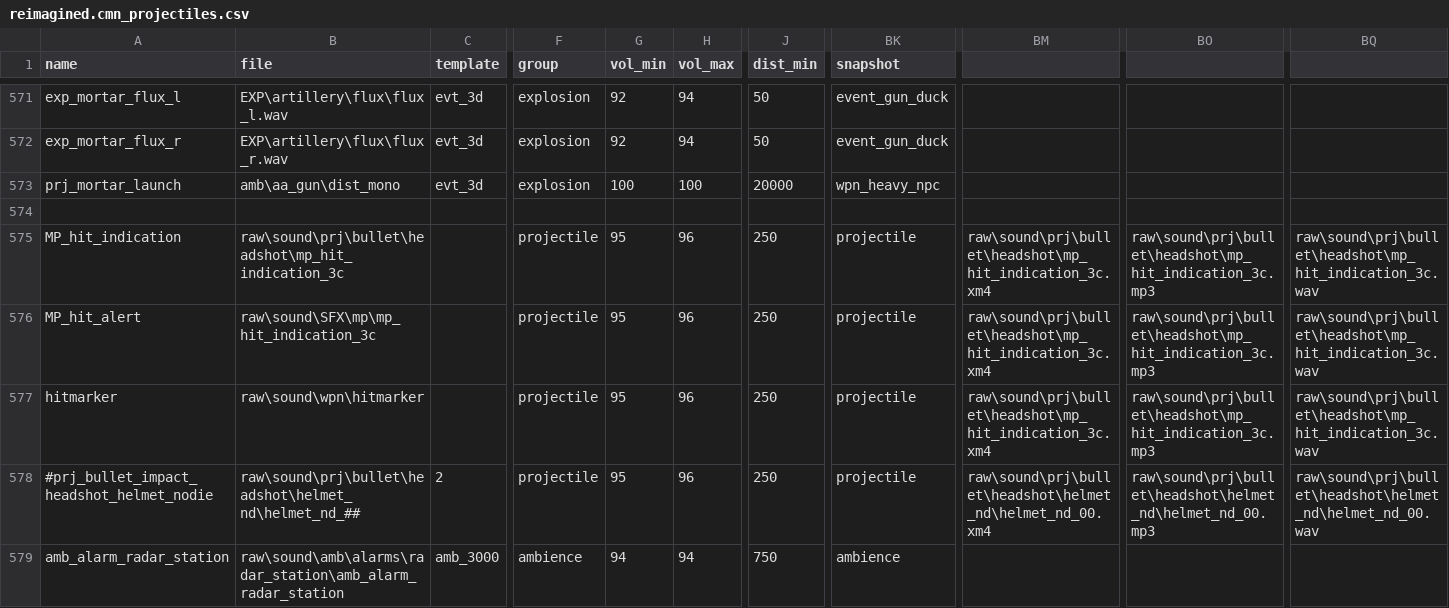
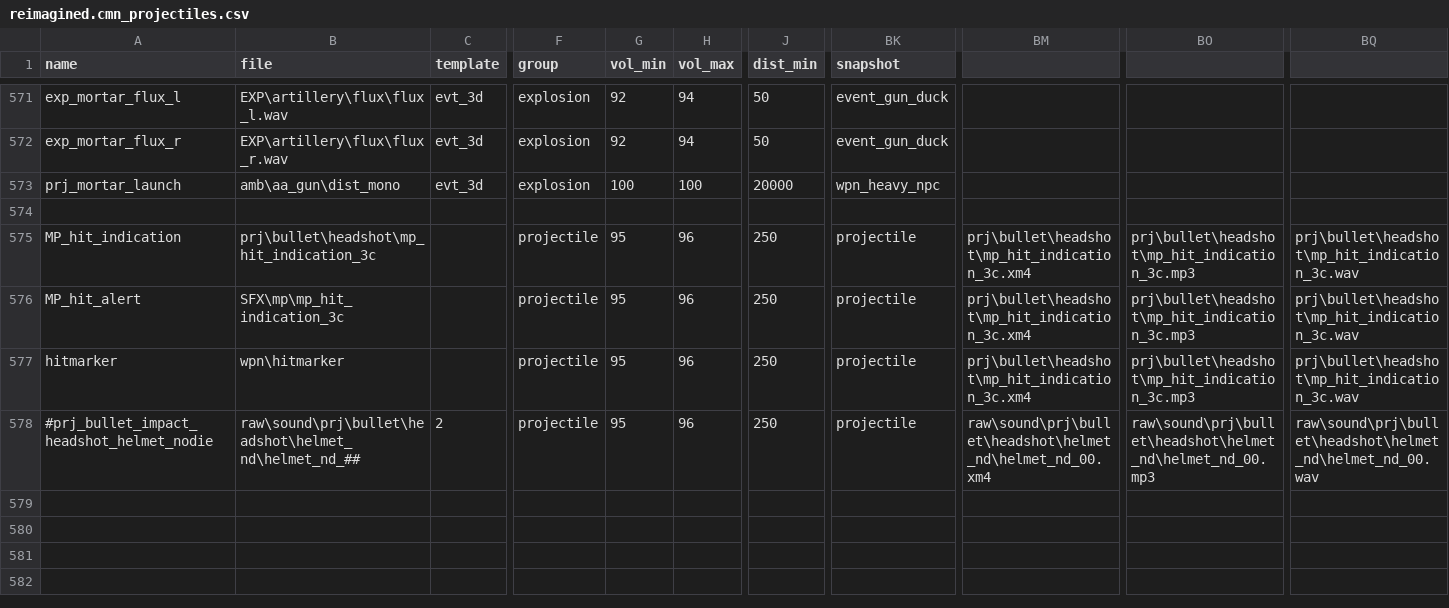
Before and after one commit to jhw2167/BO1-Reimagined-hotfitx, a CSV file: soundaliases/zones/reimagined.cmn_projectiles.csv, drawn as a sheet; only a part is shown, gaps mark what is left out; rows hold the shown columns only; the diff names each change by its address in the sheet, - before the commit and + after, or states it on an @@ line.

```diff
--- a/soundaliases/zones/reimagined.cmn_projectiles.csv
+++ b/soundaliases/zones/reimagined.cmn_projectiles.csv
-B575 (file): raw\sound\prj\bullet\headshot\mp_hit_indication_3c
+B575 (file): prj\bullet\headshot\mp_hit_indication_3c
-BM575:BM577: raw\sound\prj\bullet\headshot\mp_hit_indication_3c.xm4
+BM575:BM577: prj\bullet\headshot\mp_hit_indication_3c.xm4
-BO575:BO577: raw\sound\prj\bullet\headshot\mp_hit_indication_3c.mp3
+BO575:BO577: prj\bullet\headshot\mp_hit_indication_3c.mp3
-BQ575:BQ577: raw\sound\prj\bullet\headshot\mp_hit_indication_3c.wav
+BQ575:BQ577: prj\bullet\headshot\mp_hit_indication_3c.wav
-B576 (file): raw\sound\SFX\mp\mp_hit_indication_3c
+B576 (file): SFX\mp\mp_hit_indication_3c
-B577 (file): raw\sound\wpn\hitmarker
+B577 (file): wpn\hitmarker
-row 579: amb_alarm_radar_station | raw\sound\amb\alarms\radar_station\amb_alarm_radar_station | amb_3000 | ambience | 94 | 94 | 750 | ambience
```
Also changed, not shown: soundaliases/zones/reimagined.all.csv, 3 other files.
